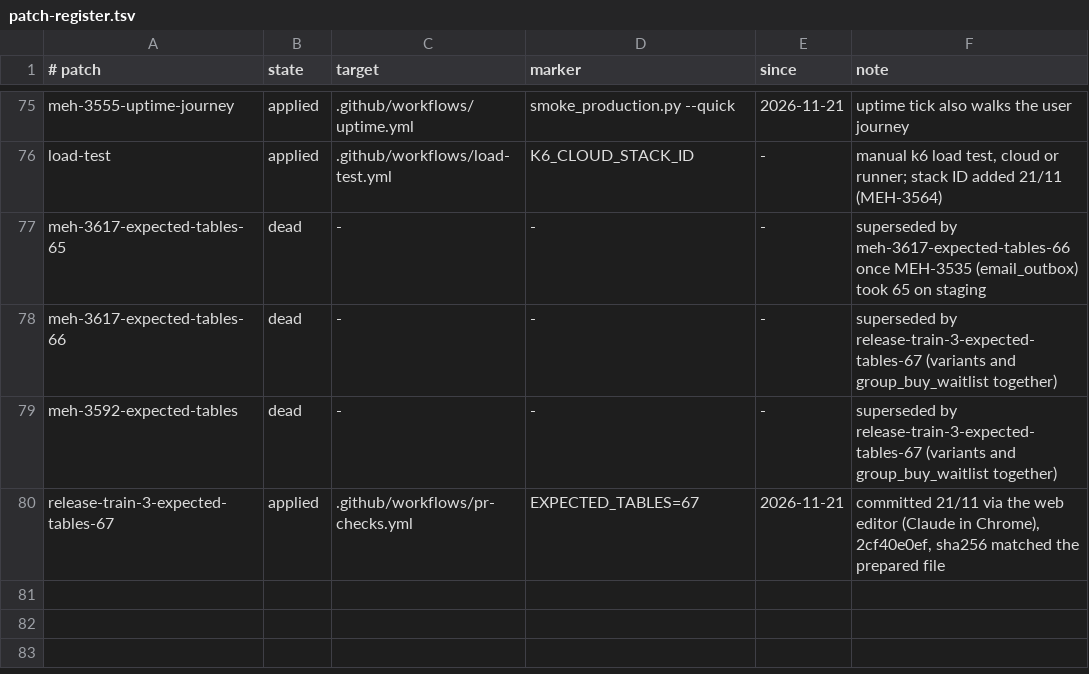
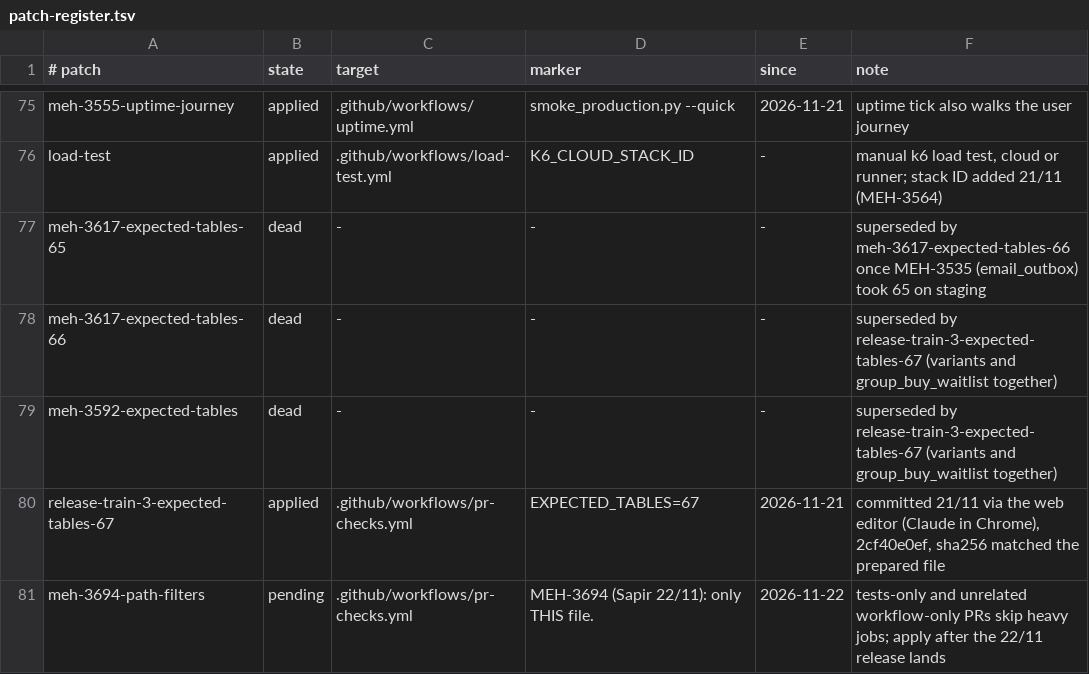
Before and after one commit to levismadar80-ship-it/FoodMamkor, a TSV file: docs/ci/patch-register.tsv, drawn as a sheet; only a part is shown, gaps mark what is left out; the diff names each change by its address in the sheet, - before the commit and + after, or states it on an @@ line.

```diff
--- a/docs/ci/patch-register.tsv
+++ b/docs/ci/patch-register.tsv
+row 81: meh-3694-path-filters | pending | .github/workflows/pr-checks.yml | MEH-3694 (Sapir 22/11): only THIS file. | 2026-11-22 | tests-only and unrelated workflow-only PRs skip heavy jobs; apply after the 22/11 release lands
```
Also changed, not shown: 3 other files.
